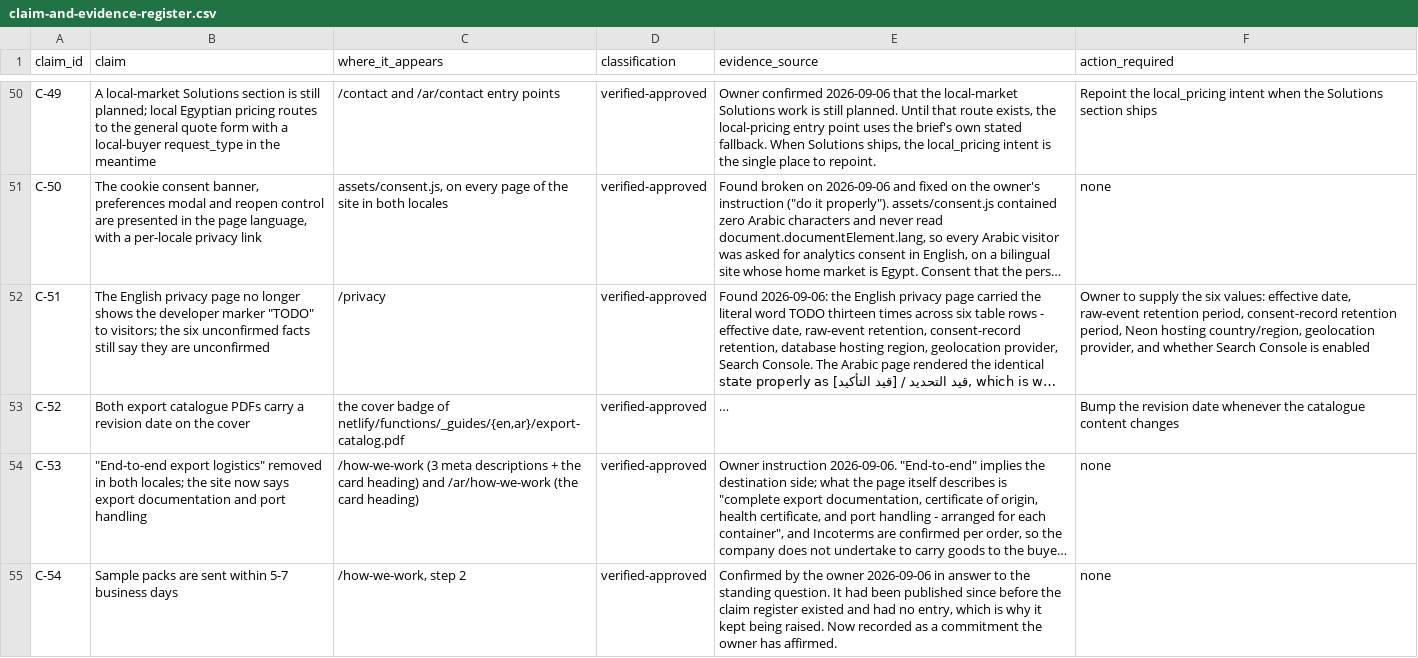
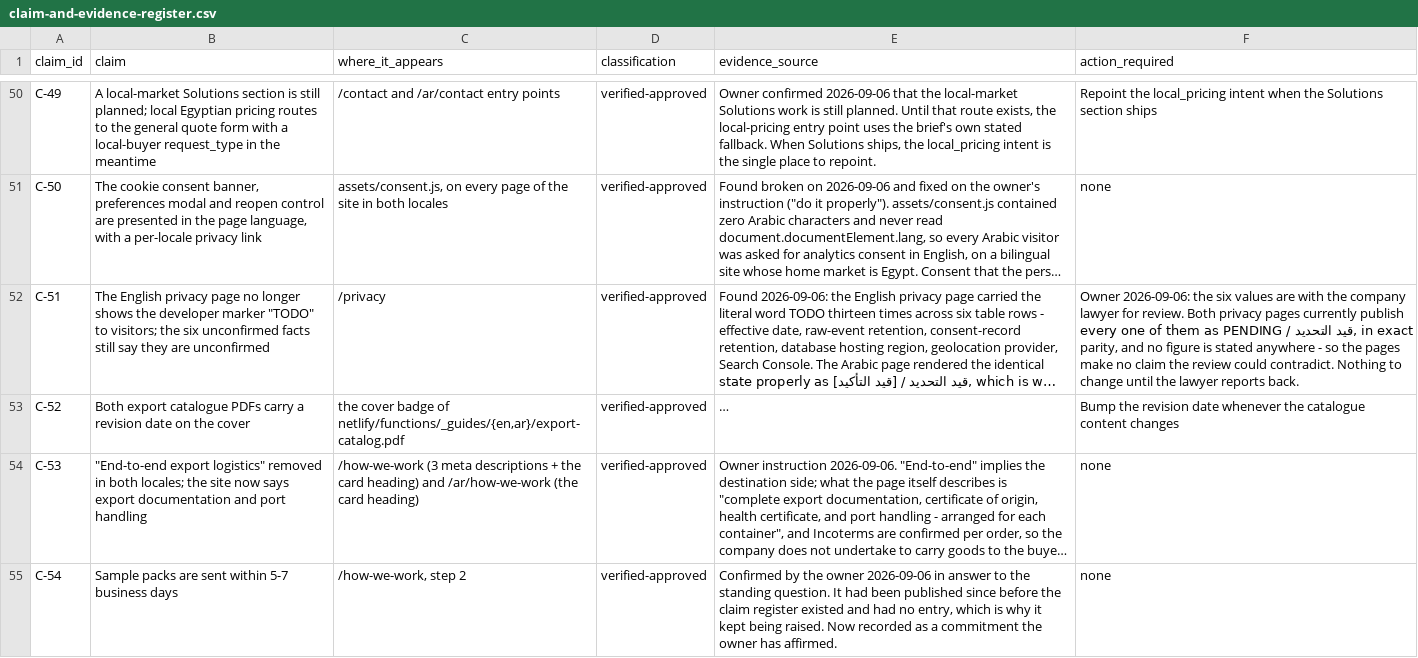
Before and after one commit to Mohamed00076/olivesegypt-site, a CSV file: docs/claim-and-evidence-register.csv, drawn as a sheet; only a part is shown, gaps mark what is left out; long unchanged cells end in …; the diff covers the shown part only; the diff names each change by its address in the sheet, - before the commit and + after, or states it on an @@ line.

```diff
--- a/docs/claim-and-evidence-register.csv
+++ b/docs/claim-and-evidence-register.csv
-F52 (action_required): Owner to supply the six values: effective date, raw-event retention period, consent-record retention period, Neon hosting country/region, geolocation provider, and whether Search Console is enabled
+F52 (action_required): Owner 2026-09-06: the six values are with the company lawyer for review. Both privacy pages currently publish every one of them as PENDING / قيد التحديد, in exact parity, and no figure is stated anywhere - so the pages make no claim the review could contradict. Nothing to change until the lawyer reports back.
```
Also changed, not shown: 3 edited cells elsewhere in this file.
